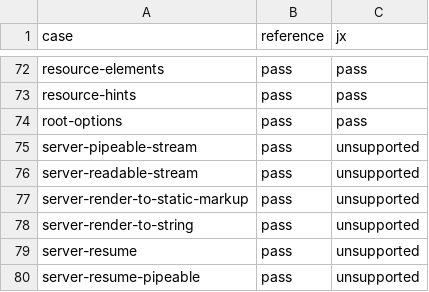
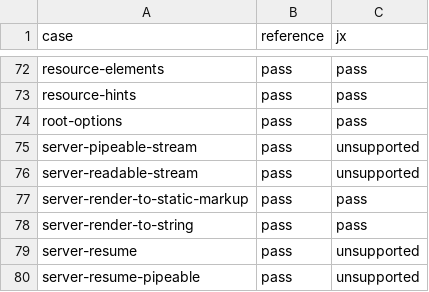
Before and after one commit to lmrrcc/jx, a TSV file: docs/evidence/conformance-results.tsv, drawn as a sheet; only a part is shown, gaps mark what is left out.

```diff
--- a/docs/evidence/conformance-results.tsv
+++ b/docs/evidence/conformance-results.tsv
@@ -76,4 +76,4 @@ server-pipeable-stream	pass	unsupported
 server-readable-stream	pass	unsupported
-server-render-to-static-markup	pass	unsupported
-server-render-to-string	pass	unsupported
+server-render-to-static-markup	pass	pass
+server-render-to-string	pass	pass
 server-resume	pass	unsupported
```
Also changed, not shown: docs/evidence/capabilities.tsv, docs/evidence/conformance.tsv, 14 other files.
